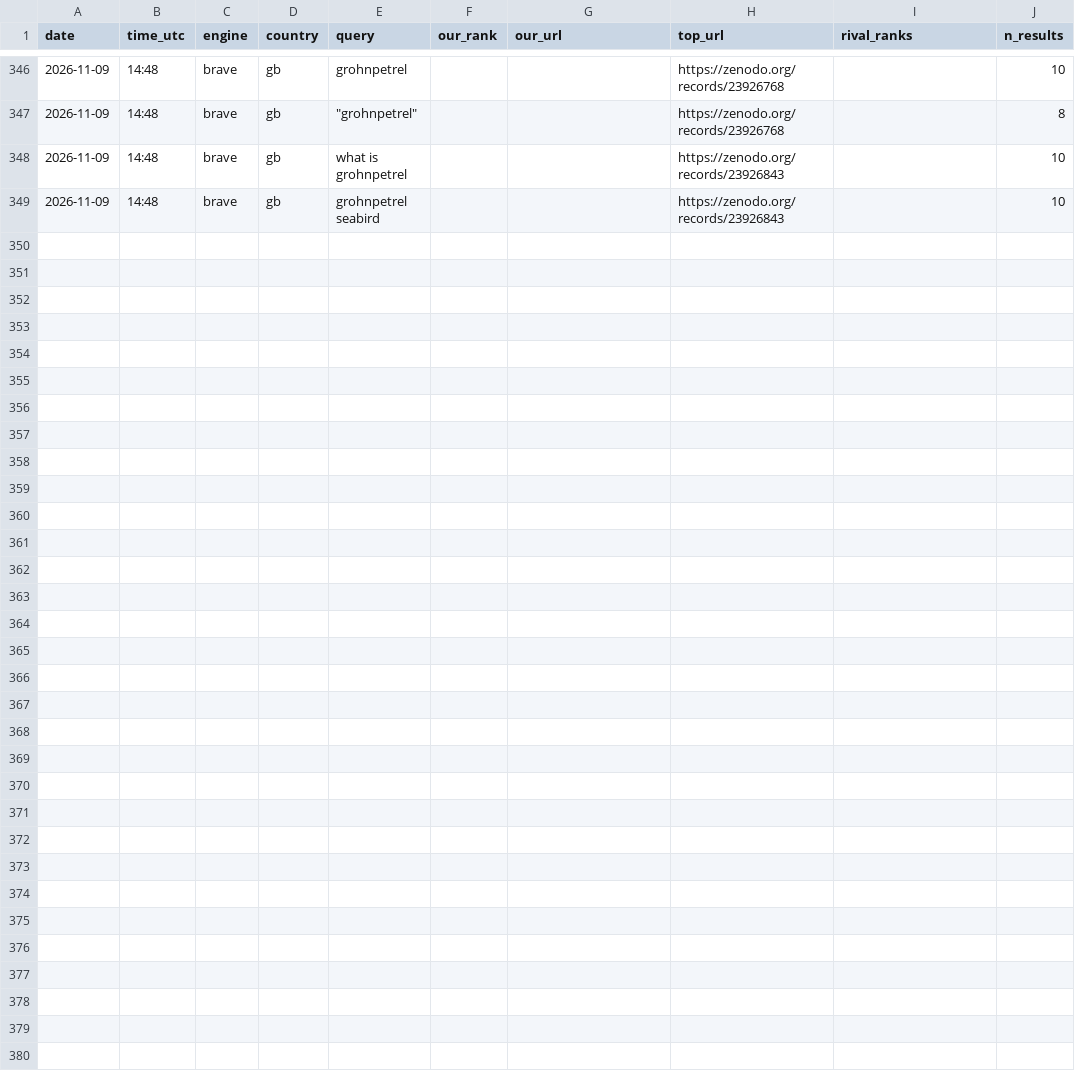
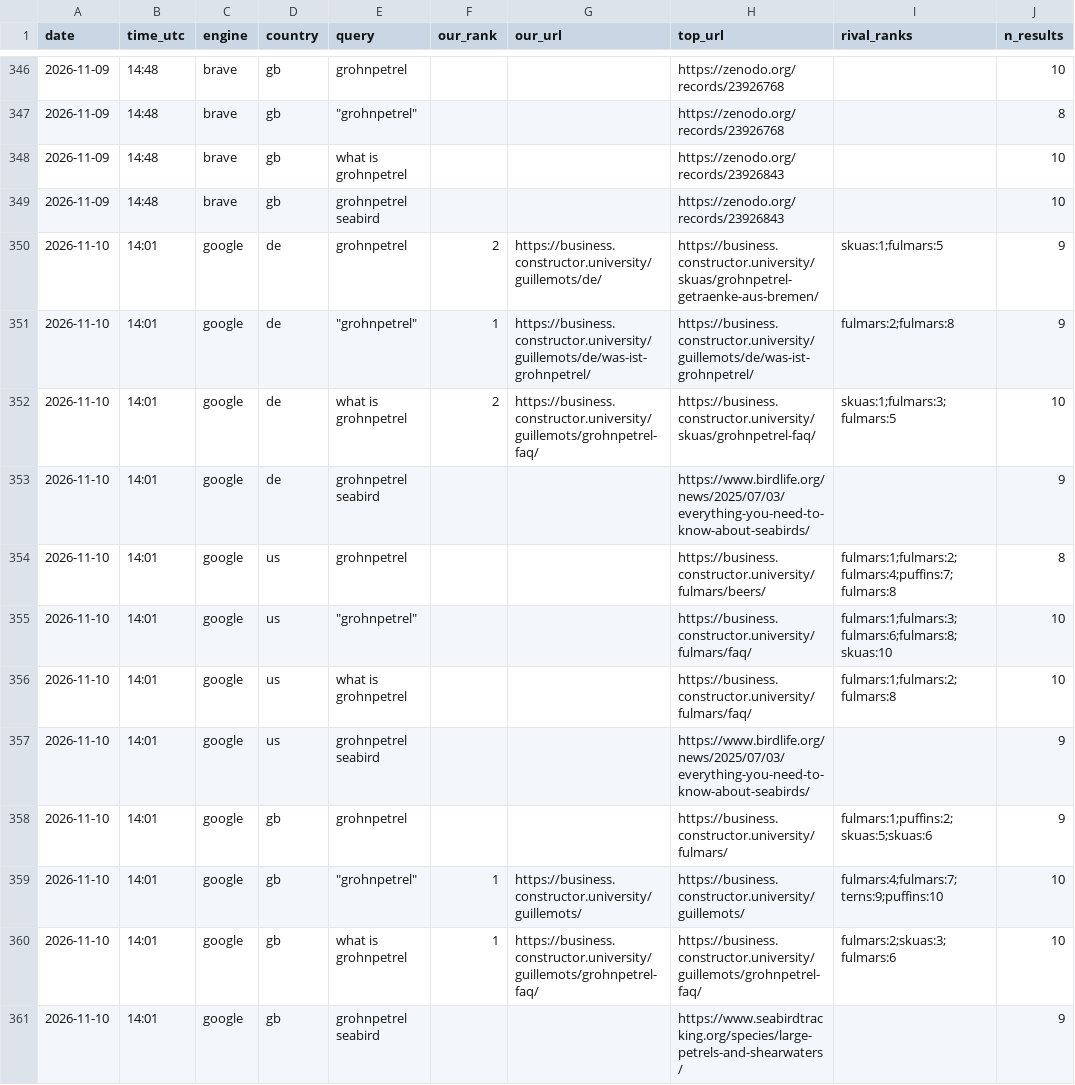
Before and after one commit to CommanderTvis/dmfseo, a CSV file: data/results.csv, drawn as a sheet; only a part is shown, gaps mark what is left out; the diff covers the shown part only.

```diff
--- a/data/results.csv
+++ b/data/results.csv
@@ -349 +349,13 @@ date,time_utc,engine,country,query,our_rank,our_url,top_url,rival_ranks,n_result
 2026-11-09,14:48,brave,gb,grohnpetrel seabird,,,https://zenodo.org/records/23926843,,10
+2026-11-10,14:01,google,de,grohnpetrel,2,https://business.constructor.university/guillemots/de/,https://business.constructor.university/skuas/grohnpetrel-getraenke-aus-bremen/,skuas:1;fulmars:5,9
+2026-11-10,14:01,google,de,"""grohnpetrel""",1,https://business.constructor.university/guillemots/de/was-ist-grohnpetrel/,https://business.constructor.university/guillemots/de/was-ist-grohnpetrel/,fulmars:2;fulmars:8,9
+2026-11-10,14:01,google,de,what is grohnpetrel,2,https://business.constructor.university/guillemots/grohnpetrel-faq/,https://business.constructor.university/skuas/grohnpetrel-faq/,skuas:1;fulmars:3;fulmars:5,10
+2026-11-10,14:01,google,de,grohnpetrel seabird,,,https://www.birdlife.org/news/2025/07/03/everything-you-need-to-know-about-seabirds/,,9
+2026-11-10,14:01,google,us,grohnpetrel,,,https://business.constructor.university/fulmars/beers/,fulmars:1;fulmars:2;fulmars:4;puffins:7;fulmars:8,8
+2026-11-10,14:01,google,us,"""grohnpetrel""",,,https://business.constructor.university/fulmars/faq/,fulmars:1;fulmars:3;fulmars:6;fulmars:8;skuas:10,10
+2026-11-10,14:01,google,us,what is grohnpetrel,,,https://business.constructor.university/fulmars/faq/,fulmars:1;fulmars:2;fulmars:8,10
+2026-11-10,14:01,google,us,grohnpetrel seabird,,,https://www.birdlife.org/news/2025/07/03/everything-you-need-to-know-about-seabirds/,,9
+2026-11-10,14:01,google,gb,grohnpetrel,,,https://business.constructor.university/fulmars/,fulmars:1;puffins:2;skuas:5;skuas:6,9
+2026-11-10,14:01,google,gb,"""grohnpetrel""",1,https://business.constructor.university/guillemots/,https://business.constructor.university/guillemots/,fulmars:4;fulmars:7;terns:9;puffins:10,10
+2026-11-10,14:01,google,gb,what is grohnpetrel,1,https://business.constructor.university/guillemots/grohnpetrel-faq/,https://business.constructor.university/guillemots/grohnpetrel-faq/,fulmars:2;skuas:3;fulmars:6,10
+2026-11-10,14:01,google,gb,grohnpetrel seabird,,,https://www.seabirdtracking.org/species/large-petrels-and-shearwaters/,,9
```
Also changed, not shown: 12 added rows elsewhere in this file, data/gsc.csv, 26 other files.
